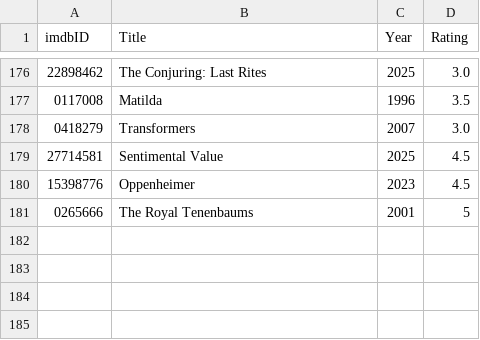
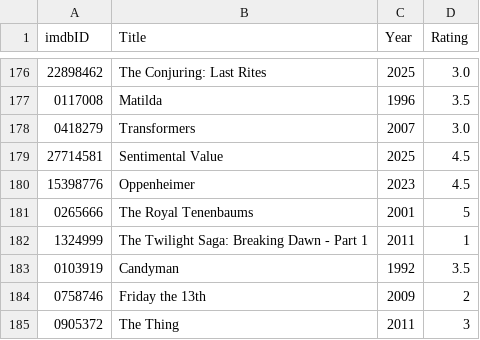
Before and after one commit to audun-sorheim/auduns_movie_stats, a CSV file: ltrbxd_rated_films.csv, drawn as a sheet; only a part is shown, gaps mark what is left out; the diff names each change by its address in the sheet, - before the commit and + after, or states it on an @@ line.

```diff
--- a/ltrbxd_rated_films.csv
+++ b/ltrbxd_rated_films.csv
+row 182: 1324999 | The Twilight Saga: Breaking Dawn - Part 1 | 2011 | 1
+row 183: 0103919 | Candyman | 1992 | 3.5
+row 184: 0758746 | Friday the 13th | 2009 | 2
+row 185: 0905372 | The Thing | 2011 | 3
```
Also changed, not shown: ltrbxd_all_films.csv, ltrbxd_all_films_with_metadata.csv, 1 other file.
